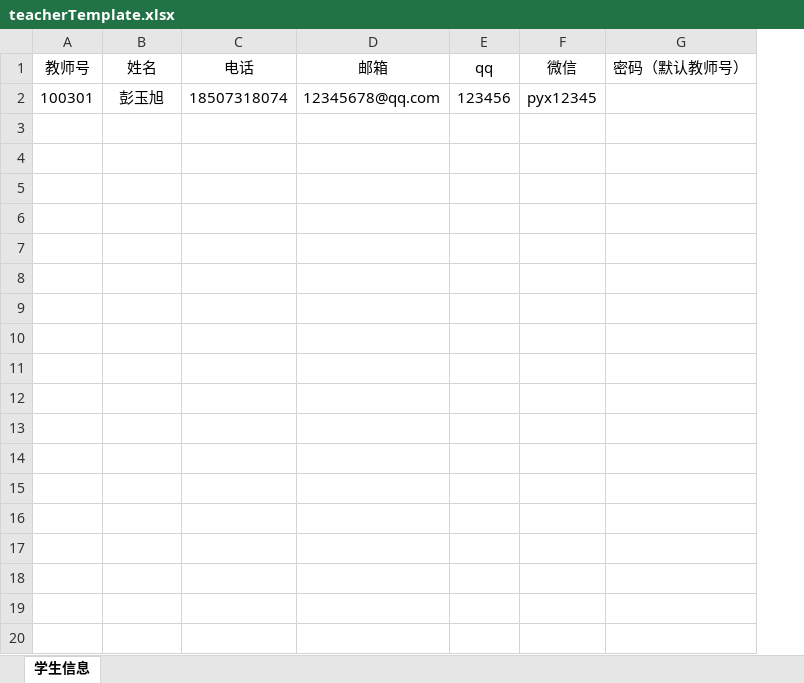
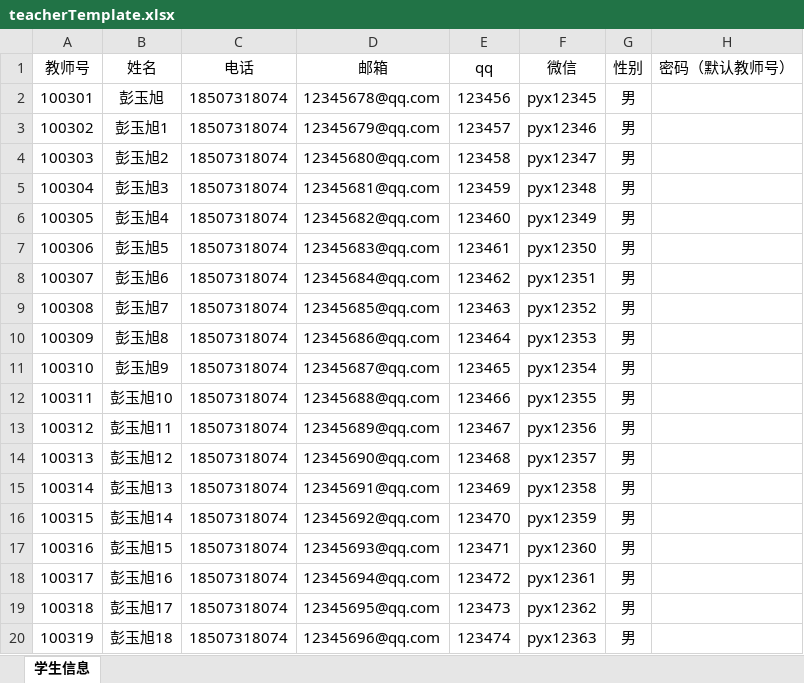
Before and after one commit to csustjohnny/newonlineexam, an Excel workbook: src/main/resources/static/other/teacherTemplate.xlsx, sheet 学生信息, drawn as a sheet; only a part is shown; values as stored, in another font and other column widths than the file's, no borders; the diff covers the shown part only; the diff names each change by its address in the sheet, - before the commit and + after, or states it on an @@ line.

```diff
--- a/src/main/resources/static/other/teacherTemplate.xlsx (sheet 学生信息)
+++ b/src/main/resources/static/other/teacherTemplate.xlsx (sheet 学生信息)
+column G (性别), row 2: 男
+row 3: 100302 | 彭玉旭1 | 18507318074 | 12345679@qq.com | 123457 | pyx12346 | 男
+row 4: 100303 | 彭玉旭2 | 18507318074 | 12345680@qq.com | 123458 | pyx12347 | 男
+row 5: 100304 | 彭玉旭3 | 18507318074 | 12345681@qq.com | 123459 | pyx12348 | 男
+row 6: 100305 | 彭玉旭4 | 18507318074 | 12345682@qq.com | 123460 | pyx12349 | 男
+row 7: 100306 | 彭玉旭5 | 18507318074 | 12345683@qq.com | 123461 | pyx12350 | 男
+row 8: 100307 | 彭玉旭6 | 18507318074 | 12345684@qq.com | 123462 | pyx12351 | 男
+row 9: 100308 | 彭玉旭7 | 18507318074 | 12345685@qq.com | 123463 | pyx12352 | 男
+row 10: 100309 | 彭玉旭8 | 18507318074 | 12345686@qq.com | 123464 | pyx12353 | 男
+row 11: 100310 | 彭玉旭9 | 18507318074 | 12345687@qq.com | 123465 | pyx12354 | 男
+row 12: 100311 | 彭玉旭10 | 18507318074 | 12345688@qq.com | 123466 | pyx12355 | 男
+row 13: 100312 | 彭玉旭11 | 18507318074 | 12345689@qq.com | 123467 | pyx12356 | 男
+row 14: 100313 | 彭玉旭12 | 18507318074 | 12345690@qq.com | 123468 | pyx12357 | 男
+row 15: 100314 | 彭玉旭13 | 18507318074 | 12345691@qq.com | 123469 | pyx12358 | 男
+row 16: 100315 | 彭玉旭14 | 18507318074 | 12345692@qq.com | 123470 | pyx12359 | 男
+row 17: 100316 | 彭玉旭15 | 18507318074 | 12345693@qq.com | 123471 | pyx12360 | 男
+row 18: 100317 | 彭玉旭16 | 18507318074 | 12345694@qq.com | 123472 | pyx12361 | 男
+row 19: 100318 | 彭玉旭17 | 18507318074 | 12345695@qq.com | 123473 | pyx12362 | 男
+row 20: 100319 | 彭玉旭18 | 18507318074 | 12345696@qq.com | 123474 | pyx12363 | 男
```
Also changed, not shown: 23 added rows elsewhere in this sheet, 17 other files.
